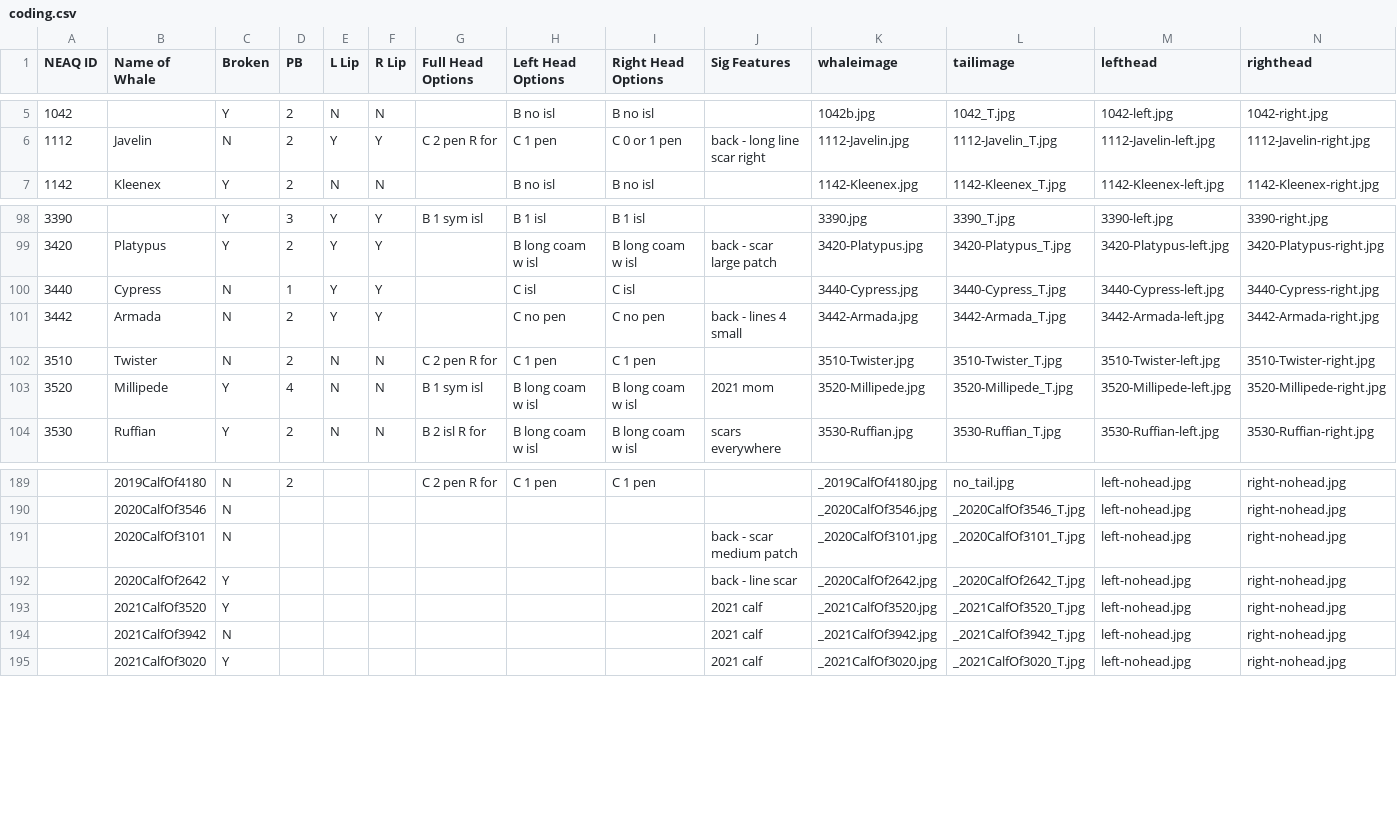
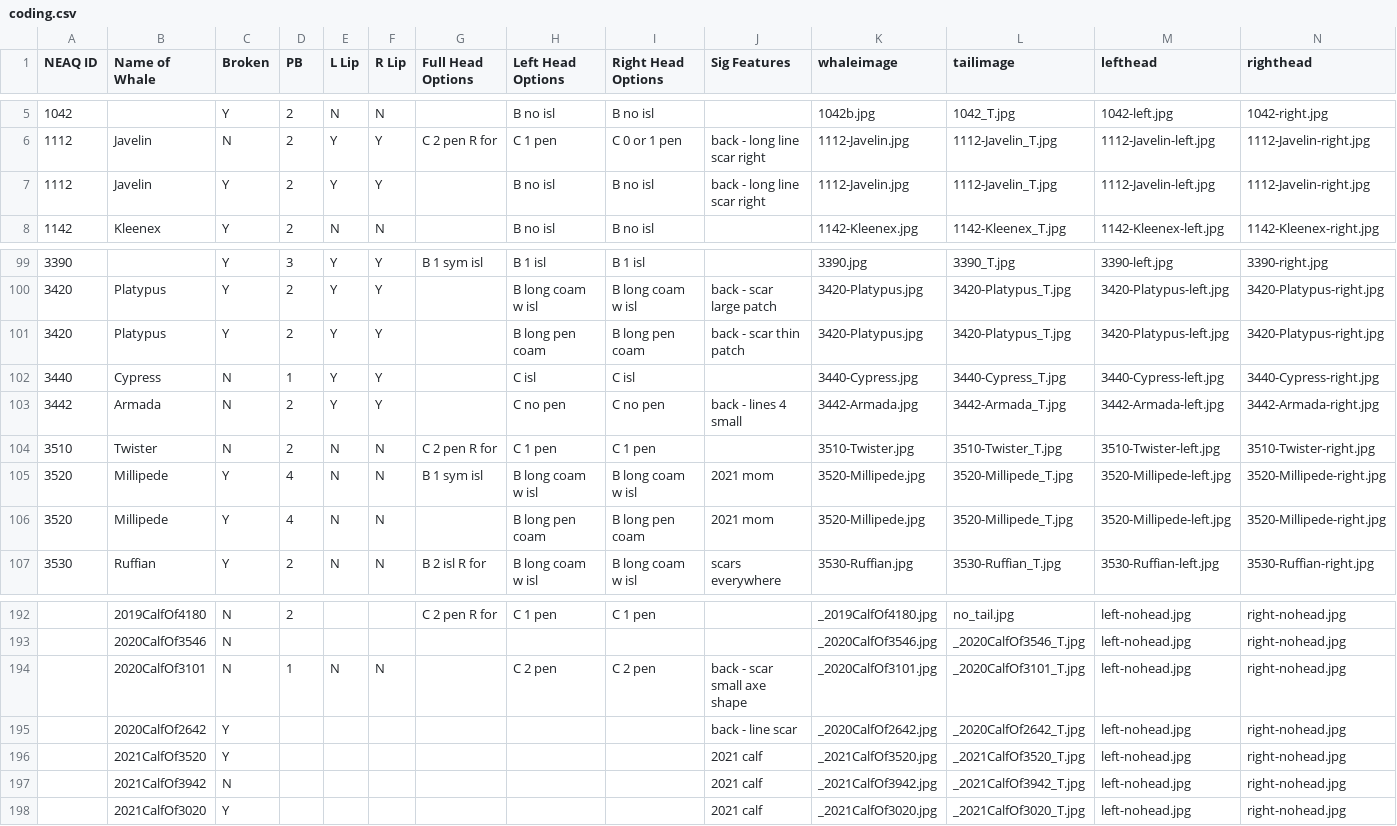
Before and after one commit to lizthompson07/DFO_IDapp, a CSV file: coding.csv, drawn as a sheet; only a part is shown, gaps mark what is left out.

Commit message:
update coding and pics

```diff
--- a/coding.csv
+++ b/coding.csv
@@ -6,2 +6,3 @@ NEAQ ID,Name of Whale,Broken,PB,L Lip,R Lip,Full Head Options,Left Head Options,
 1112,Javelin,N,2,Y,Y,C 2 pen R for,C 1 pen,C 0 or 1 pen,back - long line scar right,1112-Javelin.jpg,1112-Javelin_T.jpg,1112-Javelin-left.jpg,1112-Javelin-right.jpg
+1112,Javelin,Y,2,Y,Y,,B no isl,B no isl,back - long line scar right,1112-Javelin.jpg,1112-Javelin_T.jpg,1112-Javelin-left.jpg,1112-Javelin-right.jpg
 1142,Kleenex,Y,2,N,N,,B no isl,B no isl,,1142-Kleenex.jpg,1142-Kleenex_T.jpg,1142-Kleenex-left.jpg,1142-Kleenex-right.jpg
@@ -99,2 +100,3 @@ NEAQ ID,Name of Whale,Broken,PB,L Lip,R Lip,Full Head Options,Left Head Options,
 3420,Platypus,Y,2,Y,Y,,B long coam w isl,B long coam w isl,back - scar large patch,3420-Platypus.jpg,3420-Platypus_T.jpg,3420-Platypus-left.jpg,3420-Platypus-right.jpg
+3420,Platypus,Y,2,Y,Y,,B long pen coam,B long pen coam,back - scar thin patch,3420-Platypus.jpg,3420-Platypus_T.jpg,3420-Platypus-left.jpg,3420-Platypus-right.jpg
 3440,Cypress,N,1,Y,Y,,C isl,C isl,,3440-Cypress.jpg,3440-Cypress_T.jpg,3440-Cypress-left.jpg,3440-Cypress-right.jpg
@@ -103,2 +105,3 @@ NEAQ ID,Name of Whale,Broken,PB,L Lip,R Lip,Full Head Options,Left Head Options,
 3520,Millipede,Y,4,N,N,B 1 sym isl,B long coam w isl,B long coam w isl,2021 mom,3520-Millipede.jpg,3520-Millipede_T.jpg,3520-Millipede-left.jpg,3520-Millipede-right.jpg
+3520,Millipede,Y,4,N,N,,B long pen coam,B long pen coam,2021 mom,3520-Millipede.jpg,3520-Millipede_T.jpg,3520-Millipede-left.jpg,3520-Millipede-right.jpg
 3530,Ruffian,Y,2,N,N,B 2 isl R for,B long coam w isl,B long coam w isl,scars everywhere,3530-Ruffian.jpg,3530-Ruffian_T.jpg,3530-Ruffian-left.jpg,3530-Ruffian-right.jpg
@@ -190,3 +193,3 @@ NEAQ ID,Name of Whale,Broken,PB,L Lip,R Lip,Full Head Options,Left Head Options,
 ,2020CalfOf3546,N,,,,,,,,_2020CalfOf3546.jpg,_2020CalfOf3546_T.jpg,left-nohead.jpg,right-nohead.jpg
-,2020CalfOf3101,N,,,,,,,back - scar medium patch,_2020CalfOf3101.jpg,_2020CalfOf3101_T.jpg,left-nohead.jpg,right-nohead.jpg
+,2020CalfOf3101,N,1,N,N,,C 2 pen,C 2 pen,back - scar small axe shape,_2020CalfOf3101.jpg,_2020CalfOf3101_T.jpg,left-nohead.jpg,right-nohead.jpg
 ,2020CalfOf2642,Y,,,,,,,back - line scar,_2020CalfOf2642.jpg,_2020CalfOf2642_T.jpg,left-nohead.jpg,right-nohead.jpg
```
Also changed, not shown: 1 other file.
